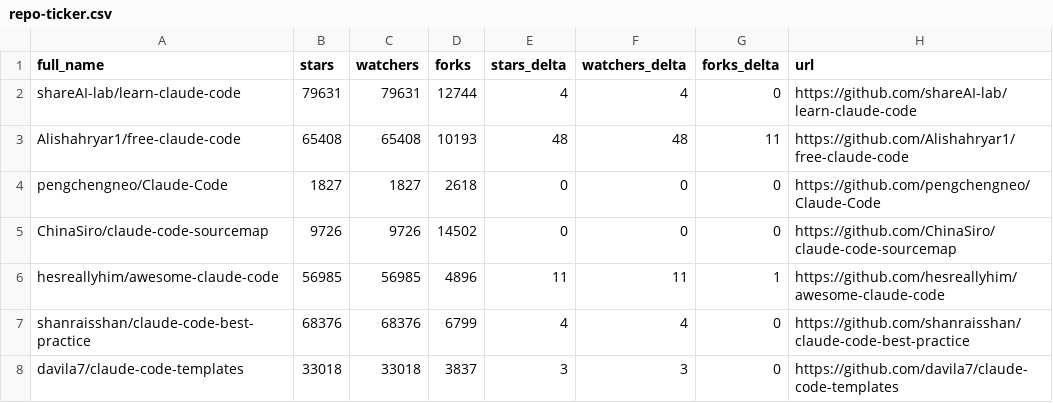
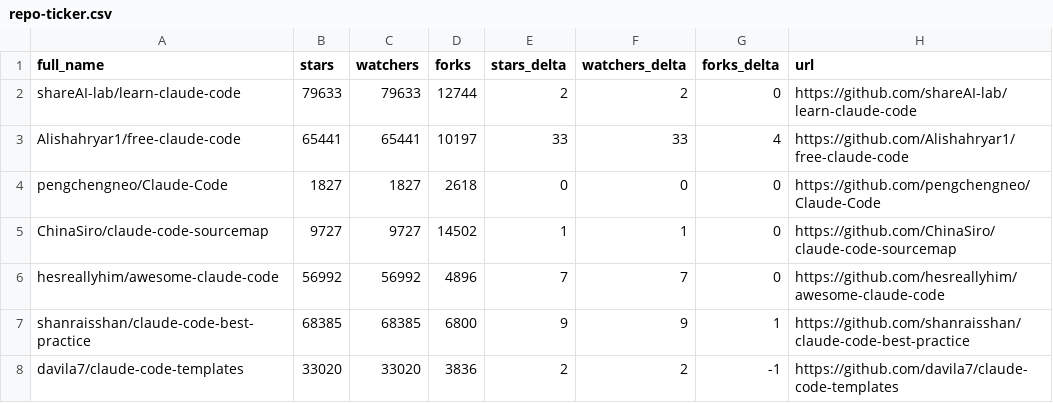
Before and after one commit to JosephBlack25/awesome-claude-code, a CSV file: data/repo-ticker.csv, drawn as a sheet; only a part is shown; the diff covers the shown part only.

```diff
--- a/data/repo-ticker.csv
+++ b/data/repo-ticker.csv
@@ -1,8 +1,8 @@
 full_name,stars,watchers,forks,stars_delta,watchers_delta,forks_delta,url
-shareAI-lab/learn-claude-code,79631,79631,12744,4,4,0,https://github.com/shareAI-lab/learn-claude-code
-Alishahryar1/free-claude-code,65408,65408,10193,48,48,11,https://github.com/Alishahryar1/free-claude-code
+shareAI-lab/learn-claude-code,79633,79633,12744,2,2,0,https://github.com/shareAI-lab/learn-claude-code
+Alishahryar1/free-claude-code,65441,65441,10197,33,33,4,https://github.com/Alishahryar1/free-claude-code
 pengchengneo/Claude-Code,1827,1827,2618,0,0,0,https://github.com/pengchengneo/Claude-Code
-ChinaSiro/claude-code-sourcemap,9726,9726,14502,0,0,0,https://github.com/ChinaSiro/claude-code-sourcemap
-hesreallyhim/awesome-claude-code,56985,56985,4896,11,11,1,https://github.com/hesreallyhim/awesome-claude-code
-shanraisshan/claude-code-best-practice,68376,68376,6799,4,4,0,https://github.com/shanraisshan/claude-code-best-practice
-davila7/claude-code-templates,33018,33018,3837,3,3,0,https://github.com/davila7/claude-code-templates
+ChinaSiro/claude-code-sourcemap,9727,9727,14502,1,1,0,https://github.com/ChinaSiro/claude-code-sourcemap
+hesreallyhim/awesome-claude-code,56992,56992,4896,7,7,0,https://github.com/hesreallyhim/awesome-claude-code
+shanraisshan/claude-code-best-practice,68385,68385,6800,9,9,1,https://github.com/shanraisshan/claude-code-best-practice
+davila7/claude-code-templates,33020,33020,3836,2,2,-1,https://github.com/davila7/claude-code-templates
```
Also changed, not shown: 5 added rows, 5 removed rows and 79 edited cells elsewhere in this file, 2 other files.
